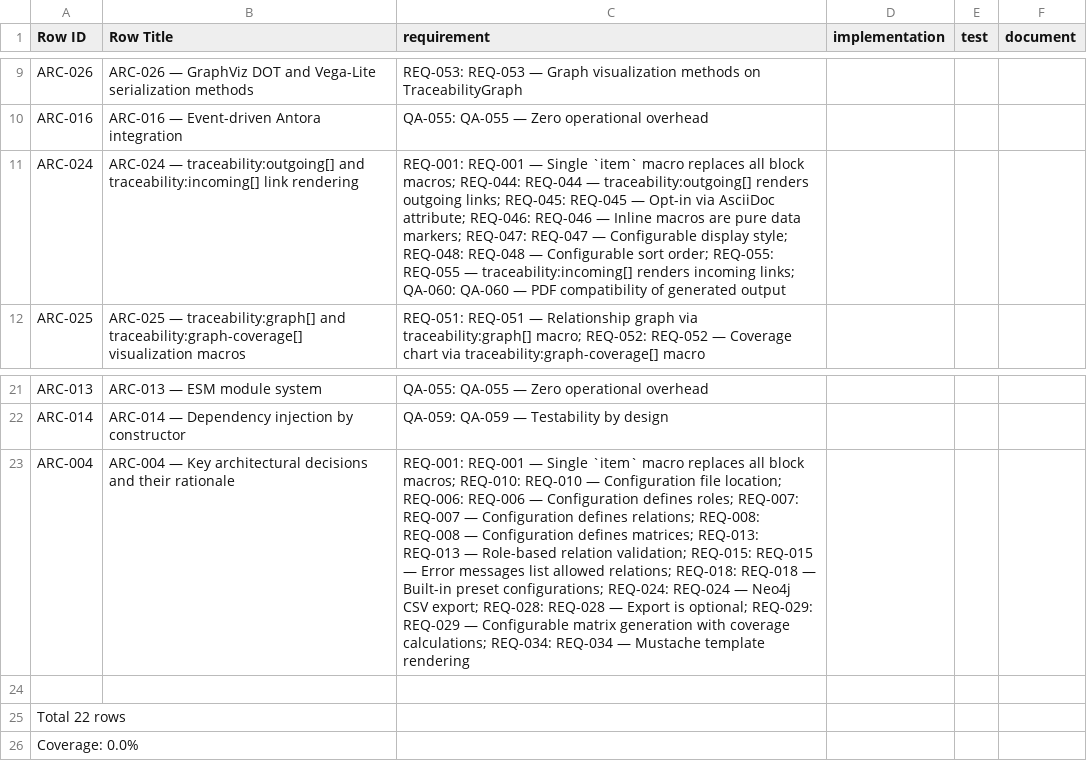
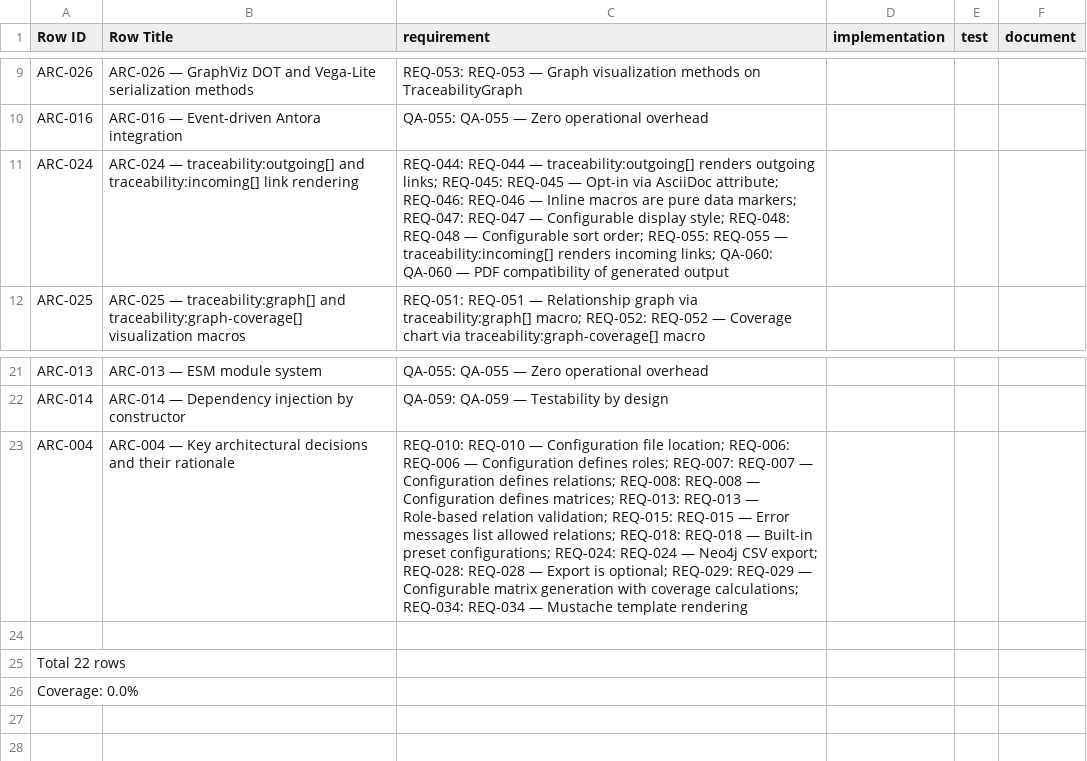
Before and after one commit to rattermeyer/antora-tracer, a CSV file: examples/modules/ROOT/attachments/traceability/matrix-design-verification.csv, drawn as a sheet; only a part is shown, gaps mark what is left out; the diff names each change by its address in the sheet, - before the commit and + after, or states it on an @@ line.

```diff
--- a/examples/modules/ROOT/attachments/traceability/matrix-design-verification.csv
+++ b/examples/modules/ROOT/attachments/traceability/matrix-design-verification.csv
-C11 (requirement): REQ-001: REQ-001 — Single `item` macro replaces all block macros; REQ-044: REQ-044…
+C11 (requirement): REQ-044: REQ-044…
-C23 (requirement): REQ-001: REQ-001 — Single `item` macro replaces all block macros; REQ-010: REQ-010…
+C23 (requirement): REQ-010: REQ-010…
```
Also changed, not shown: examples/modules/ROOT/attachments/traceability/matrix-requirements-traceability.csv, examples/modules/ROOT/attachments/traceability/relationships.csv, 16 other files.
